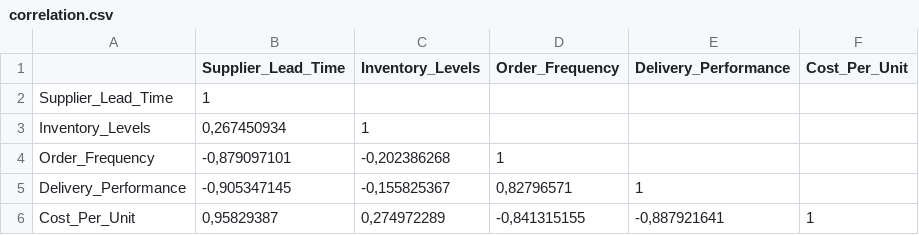
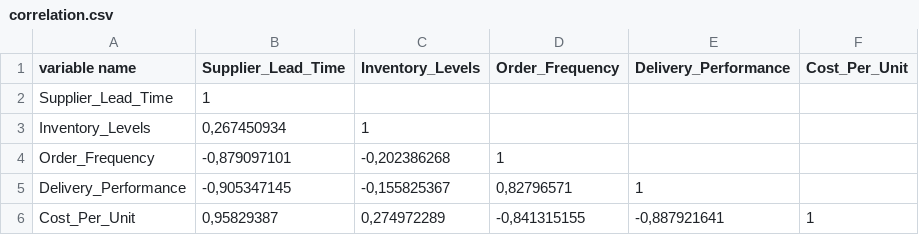
Before and after one commit to ULAGAOOZHIAN/TDS-page, a CSV file: G7_submission/correlation.csv, drawn as a sheet.

Commit message:
Update correlation.csv

```diff
--- a/G7_submission/correlation.csv
+++ b/G7_submission/correlation.csv
@@ -1,2 +1,2 @@
-;Supplier_Lead_Time;Inventory_Levels;Order_Frequency;Delivery_Performance;Cost_Per_Unit
+variable name;Supplier_Lead_Time;Inventory_Levels;Order_Frequency;Delivery_Performance;Cost_Per_Unit
 Supplier_Lead_Time;1;;;;
```
